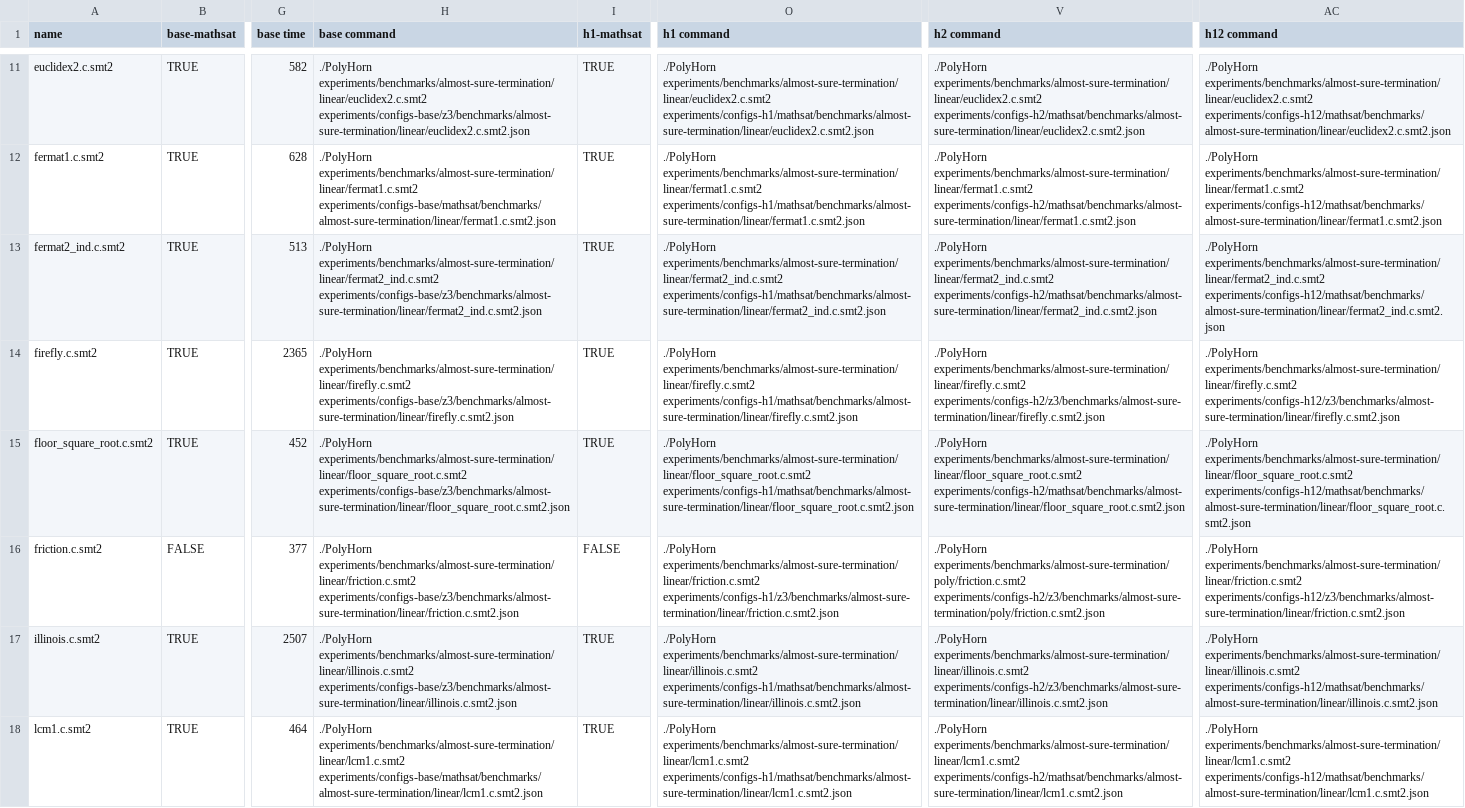
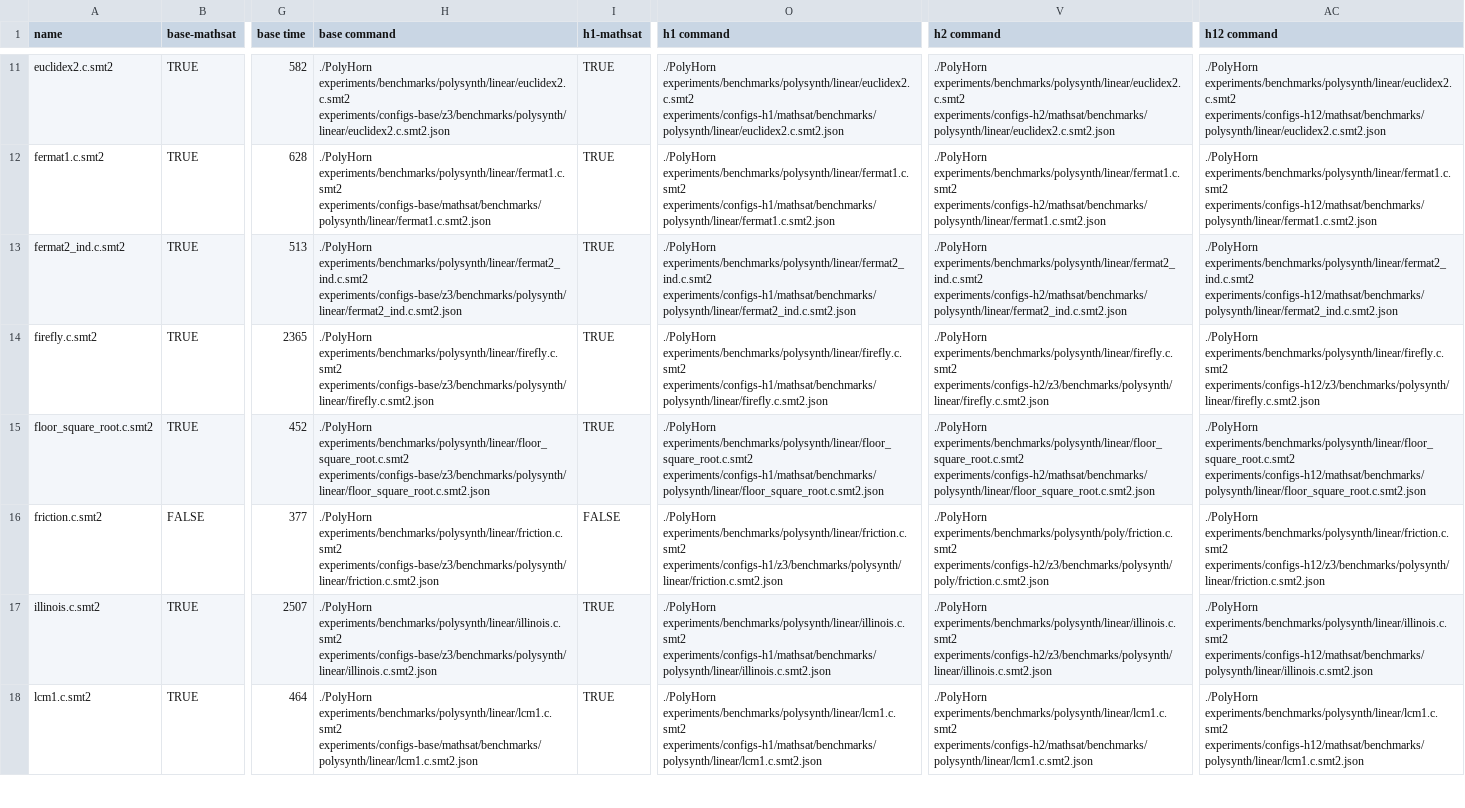
Before and after one commit to ChatterjeeGroup-ISTA/PolyHorn, a CSV file: experiments/Results-polysynth.csv, drawn as a sheet; only a part is shown, gaps mark what is left out; the diff covers the shown part only; the diff names each change by its address in the sheet, - before the commit and + after, or states it on an @@ line.

Commit message:
Update Results-polysynth.csv

```diff
--- a/experiments/Results-polysynth.csv
+++ b/experiments/Results-polysynth.csv
-H11 (base command): ./PolyHorn experiments/benchmarks/almost-sure-termination/linear/euclidex2.c.smt2 experiments/configs-base/z3/benchmarks/almost-sure-termination/linear/euclidex2.c.smt2.json
+H11 (base command): ./PolyHorn experiments/benchmarks/polysynth/linear/euclidex2.c.smt2 experiments/configs-base/z3/benchmarks/polysynth/linear/euclidex2.c.smt2.json
-O11 (h1 command): ./PolyHorn experiments/benchmarks/almost-sure-termination/linear/euclidex2.c.smt2 experiments/configs-h1/mathsat/benchmarks/almost-sure-termination/linear/euclidex2.c.smt2.json
+O11 (h1 command): ./PolyHorn experiments/benchmarks/polysynth/linear/euclidex2.c.smt2 experiments/configs-h1/mathsat/benchmarks/polysynth/linear/euclidex2.c.smt2.json
-V11 (h2 command): ./PolyHorn experiments/benchmarks/almost-sure-termination/linear/euclidex2.c.smt2 experiments/configs-h2/mathsat/benchmarks/almost-sure-termination/linear/euclidex2.c.smt2.json
+V11 (h2 command): ./PolyHorn experiments/benchmarks/polysynth/linear/euclidex2.c.smt2 experiments/configs-h2/mathsat/benchmarks/polysynth/linear/euclidex2.c.smt2.json
-AC11 (h12 command): ./PolyHorn experiments/benchmarks/almost-sure-termination/linear/euclidex2.c.smt2 experiments/configs-h12/mathsat/benchmarks/almost-sure-termination/linear/euclidex2.c.smt2.json
+AC11 (h12 command): ./PolyHorn experiments/benchmarks/polysynth/linear/euclidex2.c.smt2 experiments/configs-h12/mathsat/benchmarks/polysynth/linear/euclidex2.c.smt2.json
-H12 (base command): ./PolyHorn experiments/benchmarks/almost-sure-termination/linear/fermat1.c.smt2 experiments/configs-base/mathsat/benchmarks/almost-sure-termination/linear/fermat1.c.smt2.json
+H12 (base command): ./PolyHorn experiments/benchmarks/polysynth/linear/fermat1.c.smt2 experiments/configs-base/mathsat/benchmarks/polysynth/linear/fermat1.c.smt2.json
-O12 (h1 command): ./PolyHorn experiments/benchmarks/almost-sure-termination/linear/fermat1.c.smt2 experiments/configs-h1/mathsat/benchmarks/almost-sure-termination/linear/fermat1.c.smt2.json
+O12 (h1 command): ./PolyHorn experiments/benchmarks/polysynth/linear/fermat1.c.smt2 experiments/configs-h1/mathsat/benchmarks/polysynth/linear/fermat1.c.smt2.json
-V12 (h2 command): ./PolyHorn experiments/benchmarks/almost-sure-termination/linear/fermat1.c.smt2 experiments/configs-h2/mathsat/benchmarks/almost-sure-termination/linear/fermat1.c.smt2.json
+V12 (h2 command): ./PolyHorn experiments/benchmarks/polysynth/linear/fermat1.c.smt2 experiments/configs-h2/mathsat/benchmarks/polysynth/linear/fermat1.c.smt2.json
-AC12 (h12 command): ./PolyHorn experiments/benchmarks/almost-sure-termination/linear/fermat1.c.smt2 experiments/configs-h12/mathsat/benchmarks/almost-sure-termination/linear/fermat1.c.smt2.json
+AC12 (h12 command): ./PolyHorn experiments/benchmarks/polysynth/linear/fermat1.c.smt2 experiments/configs-h12/mathsat/benchmarks/polysynth/linear/fermat1.c.smt2.json
-H13 (base command): ./PolyHorn experiments/benchmarks/almost-sure-termination/linear/fermat2_ind.c.smt2 experiments/configs-base/z3/benchmarks/almost-sure-termination/linear/fermat2_ind.c.smt2.json
+H13 (base command): ./PolyHorn experiments/benchmarks/polysynth/linear/fermat2_ind.c.smt2 experiments/configs-base/z3/benchmarks/polysynth/linear/fermat2_ind.c.smt2.json
-O13 (h1 command): ./PolyHorn experiments/benchmarks/almost-sure-termination/linear/fermat2_ind.c.smt2 experiments/configs-h1/mathsat/benchmarks/almost-sure-termination/linear/fermat2_ind.c.smt2.json
+O13 (h1 command): ./PolyHorn experiments/benchmarks/polysynth/linear/fermat2_ind.c.smt2 experiments/configs-h1/mathsat/benchmarks/polysynth/linear/fermat2_ind.c.smt2.json
-V13 (h2 command): ./PolyHorn experiments/benchmarks/almost-sure-termination/linear/fermat2_ind.c.smt2 experiments/configs-h2/mathsat/benchmarks/almost-sure-termination/linear/fermat2_ind.c.smt2.json
+V13 (h2 command): ./PolyHorn experiments/benchmarks/polysynth/linear/fermat2_ind.c.smt2 experiments/configs-h2/mathsat/benchmarks/polysynth/linear/fermat2_ind.c.smt2.json
-AC13 (h12 command): ./PolyHorn experiments/benchmarks/almost-sure-termination/linear/fermat2_ind.c.smt2 experiments/configs-h12/mathsat/benchmarks/almost-sure-termination/linear/fermat2_ind.c.smt2.json
+AC13 (h12 command): ./PolyHorn experiments/benchmarks/polysynth/linear/fermat2_ind.c.smt2 experiments/configs-h12/mathsat/benchmarks/polysynth/linear/fermat2_ind.c.smt2.json
-H14 (base command): ./PolyHorn experiments/benchmarks/almost-sure-termination/linear/firefly.c.smt2 experiments/configs-base/z3/benchmarks/almost-sure-termination/linear/firefly.c.smt2.json
+H14 (base command): ./PolyHorn experiments/benchmarks/polysynth/linear/firefly.c.smt2 experiments/configs-base/z3/benchmarks/polysynth/linear/firefly.c.smt2.json
-O14 (h1 command): ./PolyHorn experiments/benchmarks/almost-sure-termination/linear/firefly.c.smt2 experiments/configs-h1/mathsat/benchmarks/almost-sure-termination/linear/firefly.c.smt2.json
+O14 (h1 command): ./PolyHorn experiments/benchmarks/polysynth/linear/firefly.c.smt2 experiments/configs-h1/mathsat/benchmarks/polysynth/linear/firefly.c.smt2.json
-V14 (h2 command): ./PolyHorn experiments/benchmarks/almost-sure-termination/linear/firefly.c.smt2 experiments/configs-h2/z3/benchmarks/almost-sure-termination/linear/firefly.c.smt2.json
+V14 (h2 command): ./PolyHorn experiments/benchmarks/polysynth/linear/firefly.c.smt2 experiments/configs-h2/z3/benchmarks/polysynth/linear/firefly.c.smt2.json
-AC14 (h12 command): ./PolyHorn experiments/benchmarks/almost-sure-termination/linear/firefly.c.smt2 experiments/configs-h12/z3/benchmarks/almost-sure-termination/linear/firefly.c.smt2.json
+AC14 (h12 command): ./PolyHorn experiments/benchmarks/polysynth/linear/firefly.c.smt2 experiments/configs-h12/z3/benchmarks/polysynth/linear/firefly.c.smt2.json
-H15 (base command): ./PolyHorn experiments/benchmarks/almost-sure-termination/linear/floor_square_root.c.smt2 experiments/configs-base/z3/benchmarks/almost-sure-termination/linear/floor_square_root.c.smt2.json
+H15 (base command): ./PolyHorn experiments/benchmarks/polysynth/linear/floor_square_root.c.smt2 experiments/configs-base/z3/benchmarks/polysynth/linear/floor_square_root.c.smt2.json
-O15 (h1 command): ./PolyHorn experiments/benchmarks/almost-sure-termination/linear/floor_square_root.c.smt2 experiments/configs-h1/mathsat/benchmarks/almost-sure-termination/linear/floor_square_root.c.smt2.json
+O15 (h1 command): ./PolyHorn experiments/benchmarks/polysynth/linear/floor_square_root.c.smt2 experiments/configs-h1/mathsat/benchmarks/polysynth/linear/floor_square_root.c.smt2.json
-V15 (h2 command): ./PolyHorn experiments/benchmarks/almost-sure-termination/linear/floor_square_root.c.smt2 experiments/configs-h2/mathsat/benchmarks/almost-sure-termination/linear/floor_square_root.c.smt2.json
+V15 (h2 command): ./PolyHorn experiments/benchmarks/polysynth/linear/floor_square_root.c.smt2 experiments/configs-h2/mathsat/benchmarks/polysynth/linear/floor_square_root.c.smt2.json
-AC15 (h12 command): ./PolyHorn experiments/benchmarks/almost-sure-termination/linear/floor_square_root.c.smt2 experiments/configs-h12/mathsat/benchmarks/almost-sure-termination/linear/floor_square_root.c.smt2.json
+AC15 (h12 command): ./PolyHorn experiments/benchmarks/polysynth/linear/floor_square_root.c.smt2 experiments/configs-h12/mathsat/benchmarks/polysynth/linear/floor_square_root.c.smt2.json
-H16 (base command): ./PolyHorn experiments/benchmarks/almost-sure-termination/linear/friction.c.smt2 experiments/configs-base/z3/benchmarks/almost-sure-termination/linear/friction.c.smt2.json
+H16 (base command): ./PolyHorn experiments/benchmarks/polysynth/linear/friction.c.smt2 experiments/configs-base/z3/benchmarks/polysynth/linear/friction.c.smt2.json
-O16 (h1 command): ./PolyHorn experiments/benchmarks/almost-sure-termination/linear/friction.c.smt2 experiments/configs-h1/z3/benchmarks/almost-sure-termination/linear/friction.c.smt2.json
+O16 (h1 command): ./PolyHorn experiments/benchmarks/polysynth/linear/friction.c.smt2 experiments/configs-h1/z3/benchmarks/polysynth/linear/friction.c.smt2.json
-V16 (h2 command): ./PolyHorn experiments/benchmarks/almost-sure-termination/poly/friction.c.smt2 experiments/configs-h2/z3/benchmarks/almost-sure-termination/poly/friction.c.smt2.json
+V16 (h2 command): ./PolyHorn experiments/benchmarks/polysynth/poly/friction.c.smt2 experiments/configs-h2/z3/benchmarks/polysynth/poly/friction.c.smt2.json
-AC16 (h12 command): ./PolyHorn experiments/benchmarks/almost-sure-termination/linear/friction.c.smt2 experiments/configs-h12/z3/benchmarks/almost-sure-termination/linear/friction.c.smt2.json
+AC16 (h12 command): ./PolyHorn experiments/benchmarks/polysynth/linear/friction.c.smt2 experiments/configs-h12/z3/benchmarks/polysynth/linear/friction.c.smt2.json
-H17 (base command): ./PolyHorn experiments/benchmarks/almost-sure-termination/linear/illinois.c.smt2 experiments/configs-base/z3/benchmarks/almost-sure-termination/linear/illinois.c.smt2.json
+H17 (base command): ./PolyHorn experiments/benchmarks/polysynth/linear/illinois.c.smt2 experiments/configs-base/z3/benchmarks/polysynth/linear/illinois.c.smt2.json
-O17 (h1 command): ./PolyHorn experiments/benchmarks/almost-sure-termination/linear/illinois.c.smt2 experiments/configs-h1/mathsat/benchmarks/almost-sure-termination/linear/illinois.c.smt2.json
+O17 (h1 command): ./PolyHorn experiments/benchmarks/polysynth/linear/illinois.c.smt2 experiments/configs-h1/mathsat/benchmarks/polysynth/linear/illinois.c.smt2.json
-V17 (h2 command): ./PolyHorn experiments/benchmarks/almost-sure-termination/linear/illinois.c.smt2 experiments/configs-h2/z3/benchmarks/almost-sure-termination/linear/illinois.c.smt2.json
+V17 (h2 command): ./PolyHorn experiments/benchmarks/polysynth/linear/illinois.c.smt2 experiments/configs-h2/z3/benchmarks/polysynth/linear/illinois.c.smt2.json
-AC17 (h12 command): ./PolyHorn experiments/benchmarks/almost-sure-termination/linear/illinois.c.smt2 experiments/configs-h12/mathsat/benchmarks/almost-sure-termination/linear/illinois.c.smt2.json
+AC17 (h12 command): ./PolyHorn experiments/benchmarks/polysynth/linear/illinois.c.smt2 experiments/configs-h12/mathsat/benchmarks/polysynth/linear/illinois.c.smt2.json
-H18 (base command): ./PolyHorn experiments/benchmarks/almost-sure-termination/linear/lcm1.c.smt2 experiments/configs-base/mathsat/benchmarks/almost-sure-termination/linear/lcm1.c.smt2.json
+H18 (base command): ./PolyHorn experiments/benchmarks/polysynth/linear/lcm1.c.smt2 experiments/configs-base/mathsat/benchmarks/polysynth/linear/lcm1.c.smt2.json
-O18 (h1 command): ./PolyHorn experiments/benchmarks/almost-sure-termination/linear/lcm1.c.smt2 experiments/configs-h1/mathsat/benchmarks/almost-sure-termination/linear/lcm1.c.smt2.json
+O18 (h1 command): ./PolyHorn experiments/benchmarks/polysynth/linear/lcm1.c.smt2 experiments/configs-h1/mathsat/benchmarks/polysynth/linear/lcm1.c.smt2.json
-V18 (h2 command): ./PolyHorn experiments/benchmarks/almost-sure-termination/linear/lcm1.c.smt2 experiments/configs-h2/mathsat/benchmarks/almost-sure-termination/linear/lcm1.c.smt2.json
+V18 (h2 command): ./PolyHorn experiments/benchmarks/polysynth/linear/lcm1.c.smt2 experiments/configs-h2/mathsat/benchmarks/polysynth/linear/lcm1.c.smt2.json
-AC18 (h12 command): ./PolyHorn experiments/benchmarks/almost-sure-termination/linear/lcm1.c.smt2 experiments/configs-h12/mathsat/benchmarks/almost-sure-termination/linear/lcm1.c.smt2.json
+AC18 (h12 command): ./PolyHorn experiments/benchmarks/polysynth/linear/lcm1.c.smt2 experiments/configs-h12/mathsat/benchmarks/polysynth/linear/lcm1.c.smt2.json
```
Also changed, not shown: 78 edited cells elsewhere in this file.
